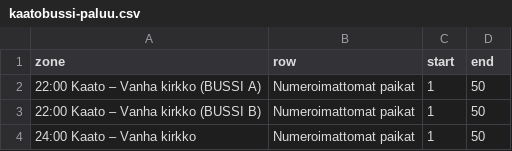
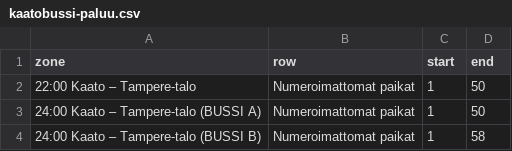
Before and after one commit to con2/kompassi, a CSV file: kompassi/program_v2/integrations/paikkala_data/tampere-talo/kaatobussi-paluu.csv, drawn as a sheet.

```diff
--- a/kompassi/program_v2/integrations/paikkala_data/tampere-talo/kaatobussi-paluu.csv
+++ b/kompassi/program_v2/integrations/paikkala_data/tampere-talo/kaatobussi-paluu.csv
@@ -1,4 +1,4 @@
 zone,row,start,end
-22:00 Kaato – Vanha kirkko (BUSSI A),Numeroimattomat paikat,1,50
-22:00 Kaato – Vanha kirkko (BUSSI B),Numeroimattomat paikat,1,50
-24:00 Kaato – Vanha kirkko,Numeroimattomat paikat,1,50
+22:00 Kaato – Tampere-talo,Numeroimattomat paikat,1,50
+24:00 Kaato – Tampere-talo (BUSSI A),Numeroimattomat paikat,1,50
+24:00 Kaato – Tampere-talo (BUSSI B),Numeroimattomat paikat,1,58
```
Also changed, not shown: kompassi/program_v2/integrations/paikkala_data/tampere-talo/kaatobussi-meno.csv, 2 other files.
